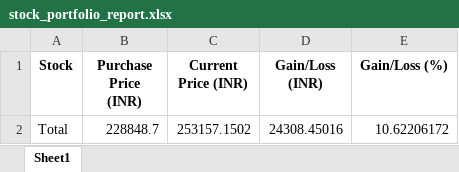
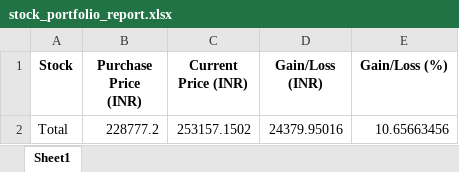
Before and after one commit to sujoy743175/stock_portfolio, an Excel workbook: stock_portfolio_report.xlsx, sheet Sheet1, drawn as a sheet; values as stored, in another font and other column widths than the file's, no borders; the diff names each change by its address in the sheet, - before the commit and + after, or states it on an @@ line.

```diff
--- a/stock_portfolio_report.xlsx (sheet Sheet1)
+++ b/stock_portfolio_report.xlsx (sheet Sheet1)
-B2 (Purchase Price (INR)): 228848.7
+B2 (Purchase Price (INR)): 228777.2
-D2 (Gain/Loss (INR)): 24308.45016
+D2 (Gain/Loss (INR)): 24379.95016
-E2 (Gain/Loss (%)): 10.62206172
+E2 (Gain/Loss (%)): 10.65663456
```
Also changed, not shown: 2 other files.
